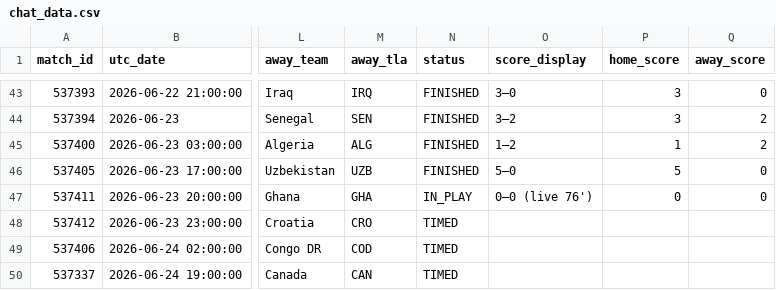
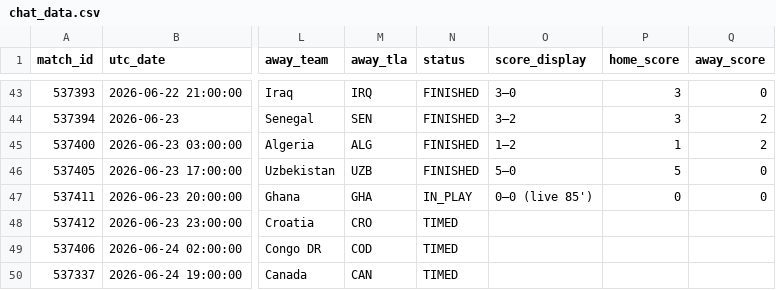
Before and after one commit to smach/worldcup26, a CSV file: data/chat_data.csv, drawn as a sheet; only a part is shown, gaps mark what is left out; the diff names each change by its address in the sheet, - before the commit and + after, or states it on an @@ line.

```diff
--- a/data/chat_data.csv
+++ b/data/chat_data.csv
-O47 (score_display): 0–0 (live 76')
+O47 (score_display): 0–0 (live 85')
```
Also changed, not shown: 6 other files.
